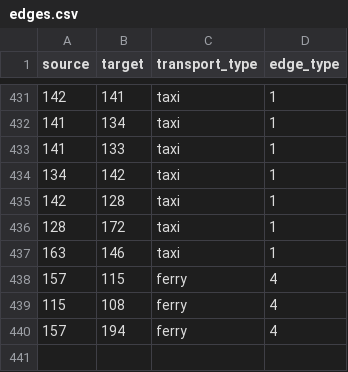
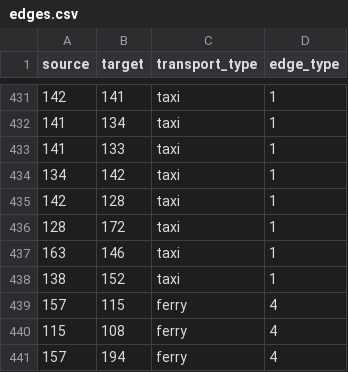
Before and after one commit to ettoremodina/ShadowChase, a CSV file: data/edges.csv, drawn as a sheet; only a part is shown, gaps mark what is left out; the diff names each change by its address in the sheet, - before the commit and + after, or states it on an @@ line.

```diff
--- a/data/edges.csv
+++ b/data/edges.csv
+row 438: 138 | 152 | taxi | 1
```
Also changed, not shown: 18 other files.
